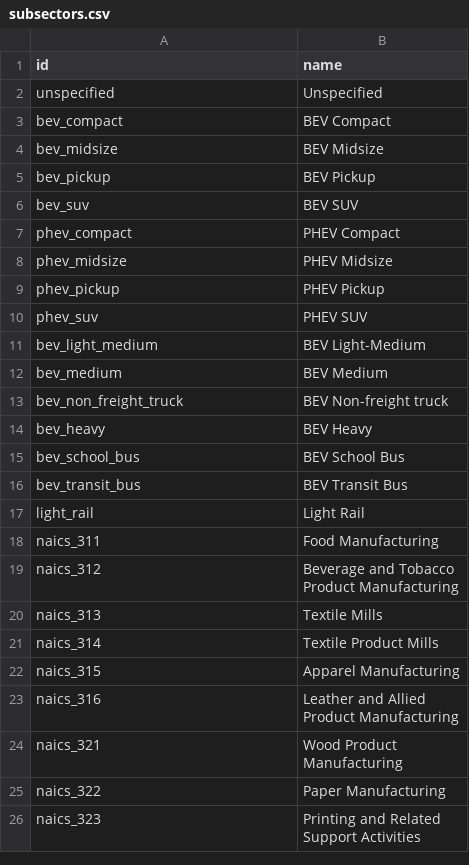
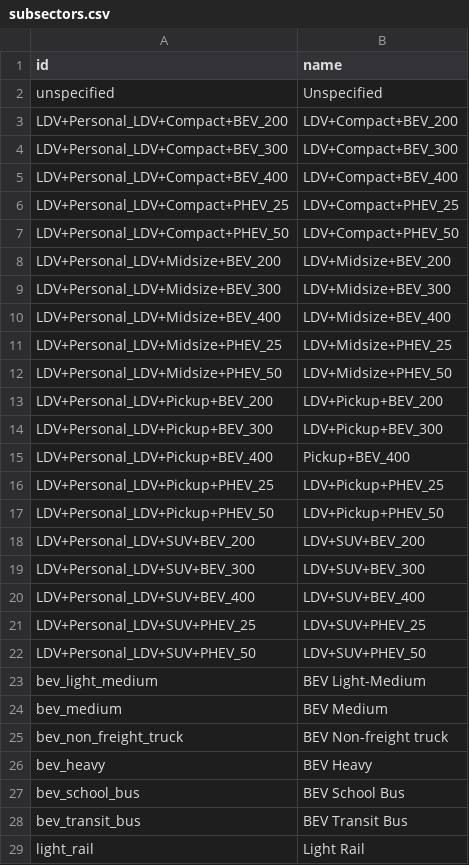
Before and after one commit to dsgrid/dsgrid-project-DECARB, a CSV file: project/dimensions/subsectors.csv, drawn as a sheet; only a part is shown; the shorter side is filled out with more unchanged rows; removed rows and columns are numbered as before the commit, all else as after; the diff names each change by its address in the sheet, - before the commit and + after, or states it on an @@ line.

Commit message:
Update subsectors.csv

```diff
--- a/project/dimensions/subsectors.csv
+++ b/project/dimensions/subsectors.csv
-row 3: bev_compact | BEV Compact
-row 4: bev_midsize | BEV Midsize
-row 5: bev_pickup | BEV Pickup
-row 6: bev_suv | BEV SUV
-row 7: phev_compact | PHEV Compact
-row 8: phev_midsize | PHEV Midsize
-row 9: phev_pickup | PHEV Pickup
-row 10: phev_suv | PHEV SUV
+row 3: LDV+Personal_LDV+Compact+BEV_200 | LDV+Compact+BEV_200
+row 4: LDV+Personal_LDV+Compact+BEV_300 | LDV+Compact+BEV_300
+row 5: LDV+Personal_LDV+Compact+BEV_400 | LDV+Compact+BEV_400
+row 6: LDV+Personal_LDV+Compact+PHEV_25 | LDV+Compact+PHEV_25
+row 7: LDV+Personal_LDV+Compact+PHEV_50 | LDV+Compact+PHEV_50
+row 8: LDV+Personal_LDV+Midsize+BEV_200 | LDV+Midsize+BEV_200
+row 9: LDV+Personal_LDV+Midsize+BEV_300 | LDV+Midsize+BEV_300
+row 10: LDV+Personal_LDV+Midsize+BEV_400 | LDV+Midsize+BEV_400
+row 11: LDV+Personal_LDV+Midsize+PHEV_25 | LDV+Midsize+PHEV_25
+row 12: LDV+Personal_LDV+Midsize+PHEV_50 | LDV+Midsize+PHEV_50
+row 13: LDV+Personal_LDV+Pickup+BEV_200 | LDV+Pickup+BEV_200
+row 14: LDV+Personal_LDV+Pickup+BEV_300 | LDV+Pickup+BEV_300
+row 15: LDV+Personal_LDV+Pickup+BEV_400 | Pickup+BEV_400
+row 16: LDV+Personal_LDV+Pickup+PHEV_25 | LDV+Pickup+PHEV_25
+row 17: LDV+Personal_LDV+Pickup+PHEV_50 | LDV+Pickup+PHEV_50
+row 18: LDV+Personal_LDV+SUV+BEV_200 | LDV+SUV+BEV_200
+row 19: LDV+Personal_LDV+SUV+BEV_300 | LDV+SUV+BEV_300
+row 20: LDV+Personal_LDV+SUV+BEV_400 | LDV+SUV+BEV_400
+row 21: LDV+Personal_LDV+SUV+PHEV_25 | LDV+SUV+PHEV_25
+row 22: LDV+Personal_LDV+SUV+PHEV_50 | LDV+SUV+PHEV_50
```
